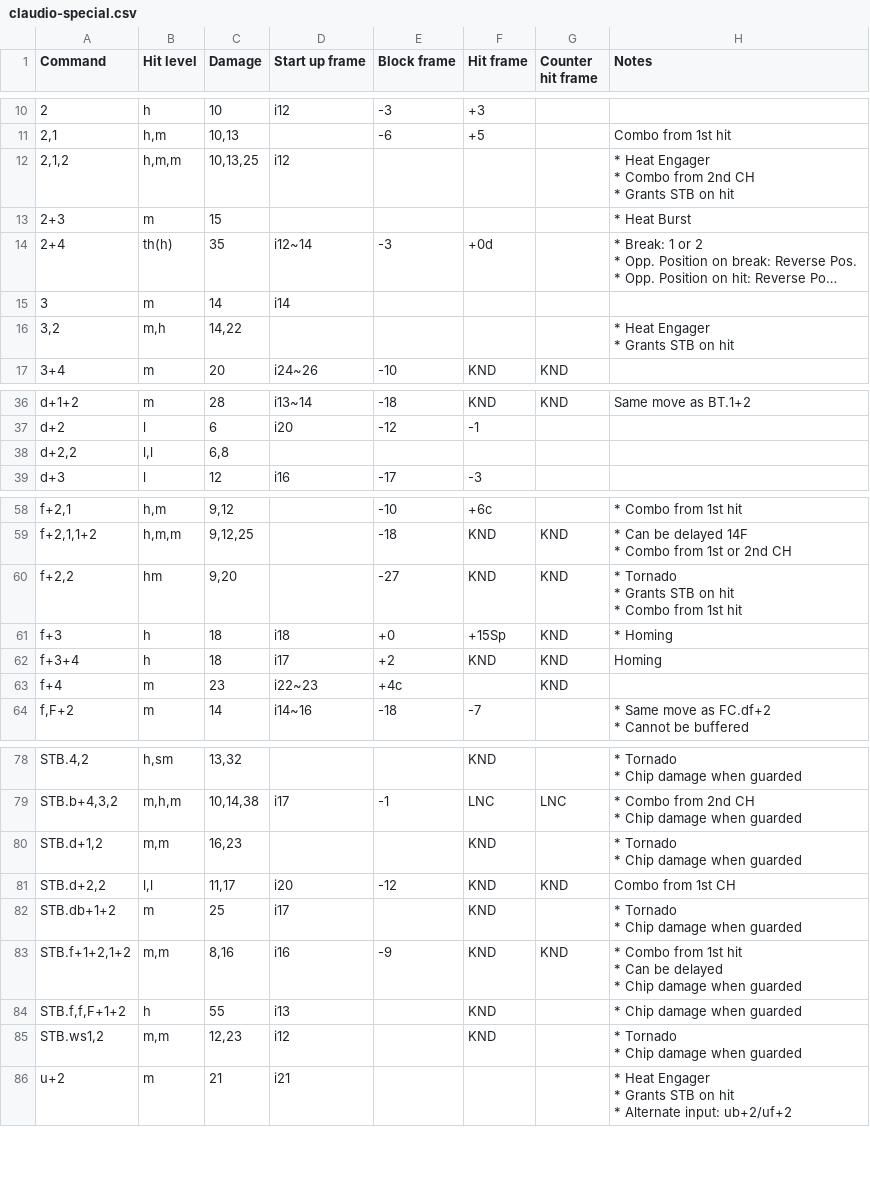
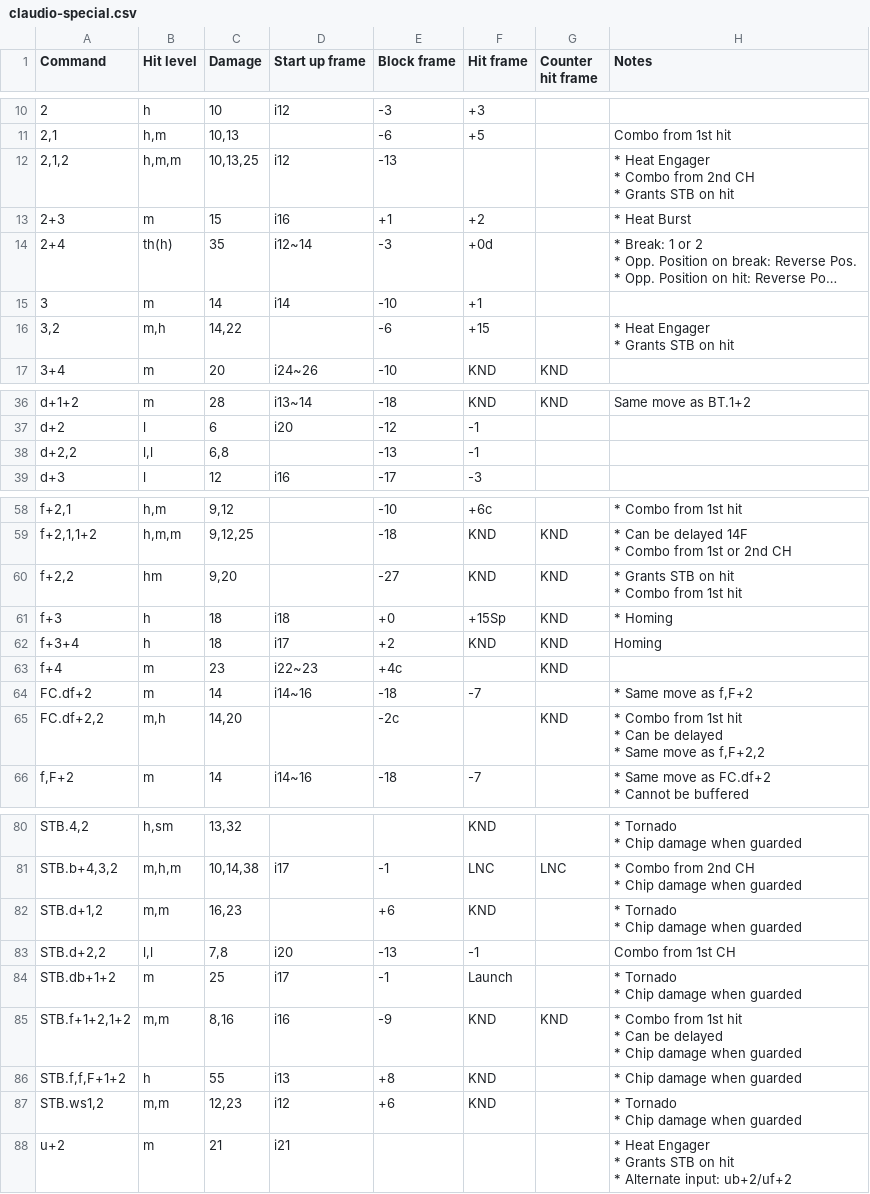
Before and after one commit to pbruvoll/tekkendocs, a CSV file: data/wavuConvertedCsv/claudio/claudio-special.csv, drawn as a sheet; only a part is shown, gaps mark what is left out; long unchanged cells end in …; addresses are those after the commit; ↵ is a line break in a cell; the diff covers the shown part only; the diff names each change by its address in the sheet, - before the commit and + after, or states it on an @@ line.

```diff
--- a/data/wavuConvertedCsv/claudio/claudio-special.csv
+++ b/data/wavuConvertedCsv/claudio/claudio-special.csv
-E12 (Block frame): (empty)
+E12 (Block frame): -13
-D13 (Start up frame): (empty)
+D13 (Start up frame): i16
-E13 (Block frame): (empty)
+E13 (Block frame): +1
-F13 (Hit frame): (empty)
+F13 (Hit frame): +2
-E15 (Block frame): (empty)
+E15 (Block frame): -10
-F15 (Hit frame): (empty)
+F15 (Hit frame): +1
-E16 (Block frame): (empty)
+E16 (Block frame): -6
-F16 (Hit frame): (empty)
+F16 (Hit frame): +15
-E38 (Block frame): (empty)
+E38 (Block frame): -13
-F38 (Hit frame): (empty)
+F38 (Hit frame): -1
-H60 (Notes): * Tornado ↵ * Grants STB on hit ↵ * Combo from 1st hit
+H60 (Notes): * Grants STB on hit ↵ * Combo from 1st hit
+row 64: FC.df+2 | m | 14 | i14~16 | -18 | -7 |  | * Same move as f,F+2
+row 65: FC.df+2,2 | m,h | 14,20 |  | -2c |  | KND | * Combo from 1st hit ↵ * Can be delayed ↵ * Same move as f,F+2,2
-E82 (Block frame): (empty)
+E82 (Block frame): +6
-C83 (Damage): 11,17
+C83 (Damage): 7,8
-E83 (Block frame): -12
+E83 (Block frame): -13
-F83 (Hit frame): KND
+F83 (Hit frame): -1
-G83 (Counter hit frame): KND
+G83 (Counter hit frame): (empty)
-E84 (Block frame): (empty)
+E84 (Block frame): -1
-F84 (Hit frame): KND
+F84 (Hit frame): Launch
-E86 (Block frame): (empty)
+E86 (Block frame): +8
-E87 (Block frame): (empty)
+E87 (Block frame): +6
```
Also changed, not shown: 8 edited cells elsewhere in this file, data/wavuConvertedCsv/jin/jin-special.csv, data/wavuConvertedCsv/king/king-special.csv, 50 other files.
